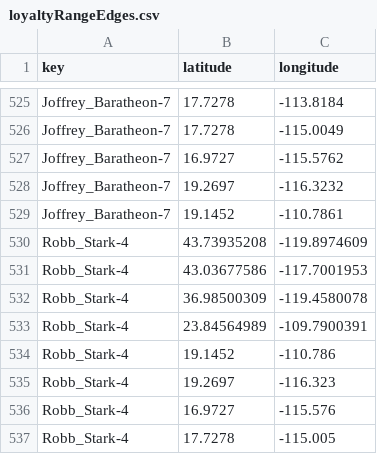
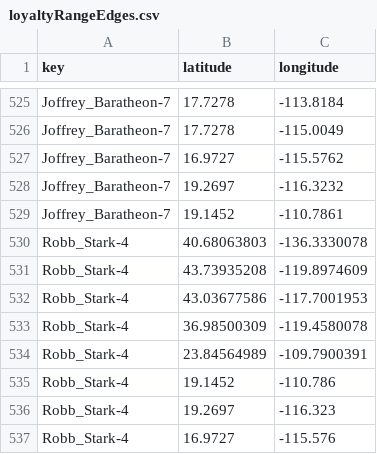
Before and after one commit to carpiediem/old-website, a CSV file: quartermaester/data/loyaltyRangeEdges.csv, drawn as a sheet; only a part is shown, gaps mark what is left out; the shorter side is filled out with more unchanged rows; the diff names each change by its address in the sheet, - before the commit and + after, or states it on an @@ line.

Commit message:
debug

```diff
--- a/quartermaester/data/loyaltyRangeEdges.csv
+++ b/quartermaester/data/loyaltyRangeEdges.csv
+row 530: Robb_Stark-4 | 40.68063803 | -136.3330078
```
